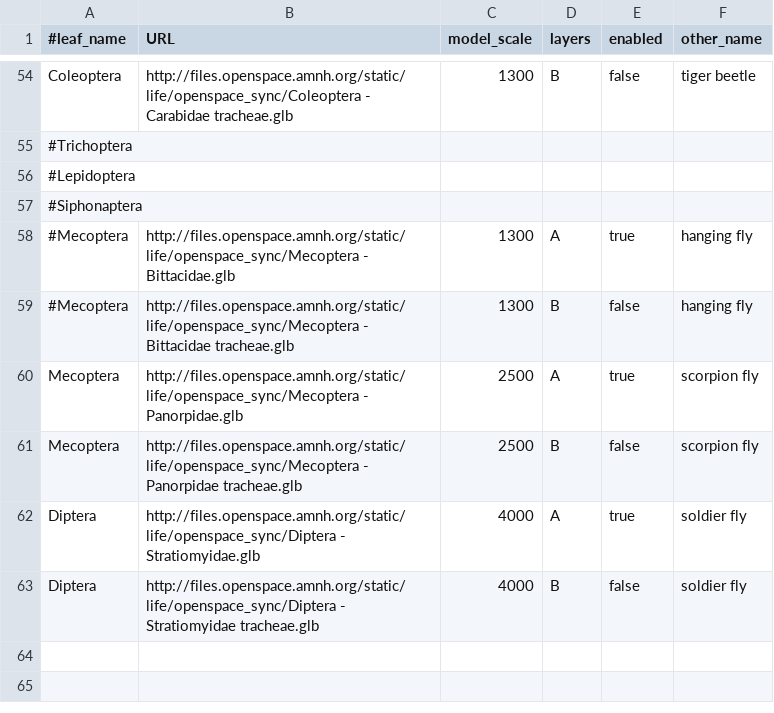
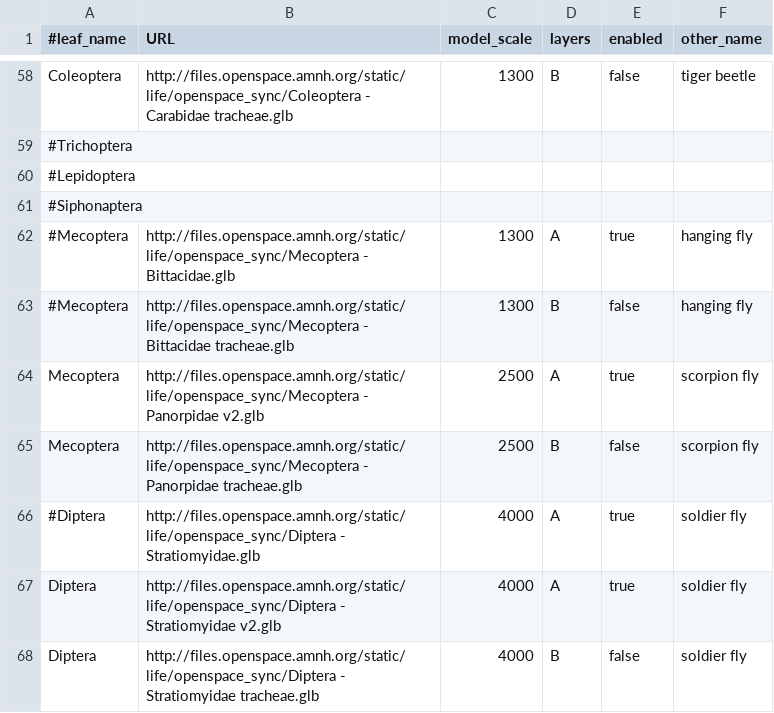
Before and after one commit to brianpatrick/cosmic-view-life, a CSV file: tree_input_files/Insect_models.csv, drawn as a sheet; only a part is shown, gaps mark what is left out; the diff covers the shown part only.

Commit message:
Actions, models
 - Cleaned up auto-handling of action names and text.
 - Updated models to new smoothed versions.

```diff
--- a/tree_input_files/Insect_models.csv
+++ b/tree_input_files/Insect_models.csv
@@ -59,5 +63,6 @@ Coleoptera,"http://files.openspace.amnh.org/static/life/openspace_sync/Coleopter
 #Mecoptera,"http://files.openspace.amnh.org/static/life/openspace_sync/Mecoptera - Bittacidae tracheae.glb",1300,B,false,hanging fly
-Mecoptera,"http://files.openspace.amnh.org/static/life/openspace_sync/Mecoptera - Panorpidae.glb",2500,A,true,scorpion fly
+Mecoptera,"http://files.openspace.amnh.org/static/life/openspace_sync/Mecoptera - Panorpidae v2.glb",2500,A,true,scorpion fly
 Mecoptera,"http://files.openspace.amnh.org/static/life/openspace_sync/Mecoptera - Panorpidae tracheae.glb",2500,B,false,scorpion fly
-Diptera,"http://files.openspace.amnh.org/static/life/openspace_sync/Diptera - Stratiomyidae.glb",4000,A,true,soldier fly
+#Diptera,"http://files.openspace.amnh.org/static/life/openspace_sync/Diptera - Stratiomyidae.glb",4000,A,true,soldier fly
+Diptera,"http://files.openspace.amnh.org/static/life/openspace_sync/Diptera - Stratiomyidae v2.glb",4000,A,true,soldier fly
 Diptera,"http://files.openspace.amnh.org/static/life/openspace_sync/Diptera - Stratiomyidae tracheae.glb",4000,B,false,soldier fly
```
Also changed, not shown: 4 added rows and 21 edited cells elsewhere in this file, 1 other file.
